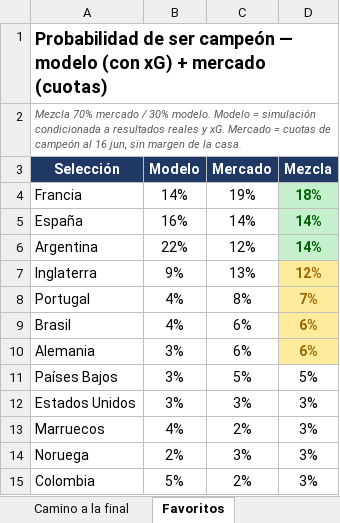
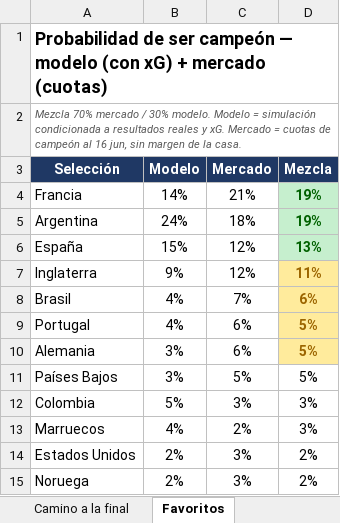
Before and after one commit to vixbee/mundial-2026, an Excel workbook: Proyeccion-Mundial-2026-MAESTRO.xlsx, sheet Favoritos, drawn as a sheet; values as stored, in another font and other column widths than the file's, no borders; charts and pictures not drawn; removed rows and columns are numbered as before the commit, all else as after; the diff names each change by its address in the sheet, - before the commit and + after, or states it on an @@ line.

```diff
--- a/Proyeccion-Mundial-2026-MAESTRO.xlsx (sheet Favoritos)
+++ b/Proyeccion-Mundial-2026-MAESTRO.xlsx (sheet Favoritos)
-C4 (Mercado): 19%
+C4 (Mercado): 21%
-D4 (Mezcla): 18%
+D4 (Mezcla): 19%
-row 5: España | 16% | 14% | 14%
-B5 (Modelo): 22%
+B5 (Modelo): 24%
-C5 (Mercado): 12%
+C5 (Mercado): 18%
-D5 (Mezcla): 14%
+D5 (Mezcla): 19%
+row 6: España | 15% | 12% | 13%
-C7 (Mercado): 13%
+C7 (Mercado): 12%
-D7 (Mezcla): 12%
+D7 (Mezcla): 11%
-row 8: Portugal | 4% | 8% | 7%
-C8 (Mercado): 6%
+C8 (Mercado): 7%
+row 9: Portugal | 4% | 6% | 5%
-D10 (Mezcla): 6%
+D10 (Mezcla): 5%
-A12 (Selección): Estados Unidos
+A12 (Selección): Colombia
-B12 (Modelo): 3%
+B12 (Modelo): 5%
+row 14: Estados Unidos | 2% | 3% | 2%
-D15 (Mezcla): 3%
+D15 (Mezcla): 2%
-row 15: Colombia | 5% | 2% | 3%
```
Also changed, not shown: sheet Camino a la final, sheet Partidos A-L, sheet Cuadro octavos-final, 2 other files.
